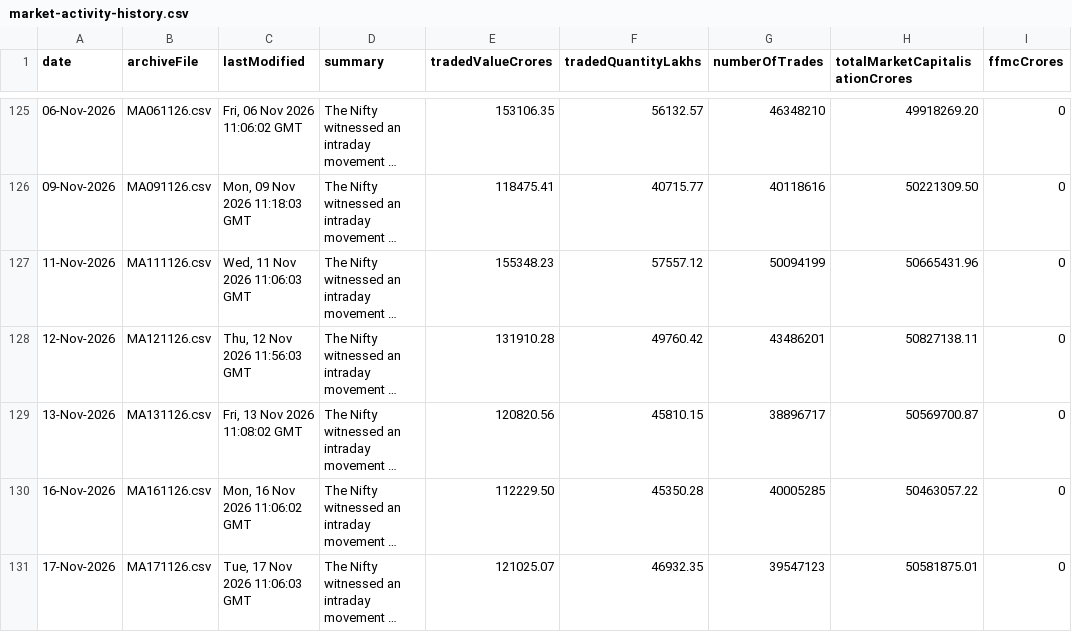
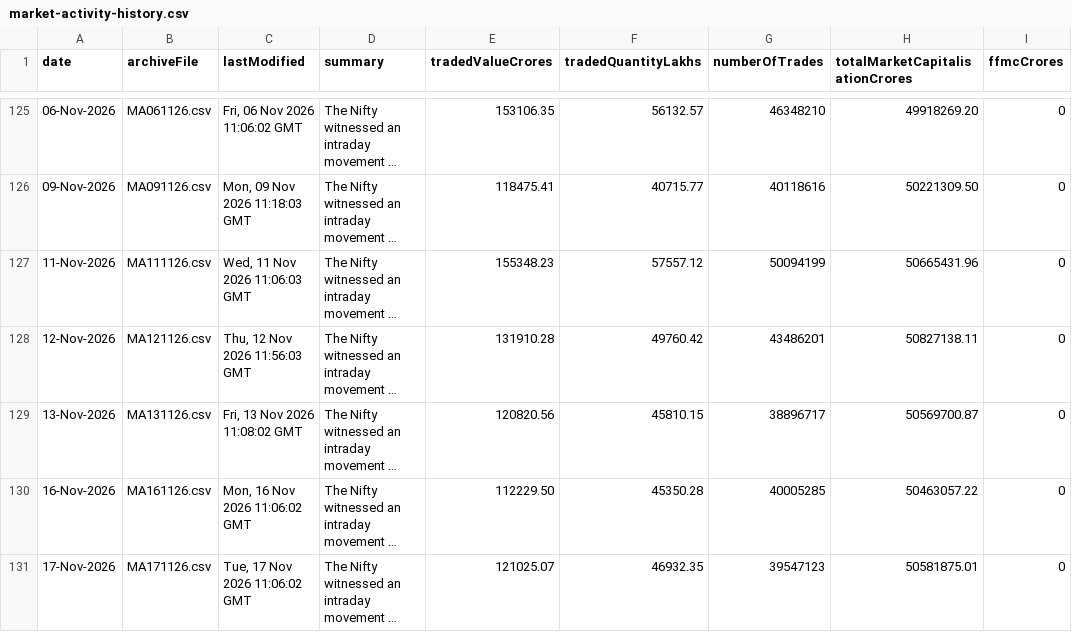
Before and after one commit to shivaraj-arch/niftyanalytica, a CSV file: data/market-activity-history.csv, drawn as a sheet; only a part is shown, gaps mark what is left out; long unchanged cells end in …; the diff names each change by its address in the sheet, - before the commit and + after, or states it on an @@ line.

```diff
--- a/data/market-activity-history.csv
+++ b/data/market-activity-history.csv
-C131 (lastModified): Tue, 17 Nov 2026 11:06:03 GMT
+C131 (lastModified): Tue, 17 Nov 2026 11:06:02 GMT
```
Also changed, not shown: data/index-summary-history.csv, 2 other files.
